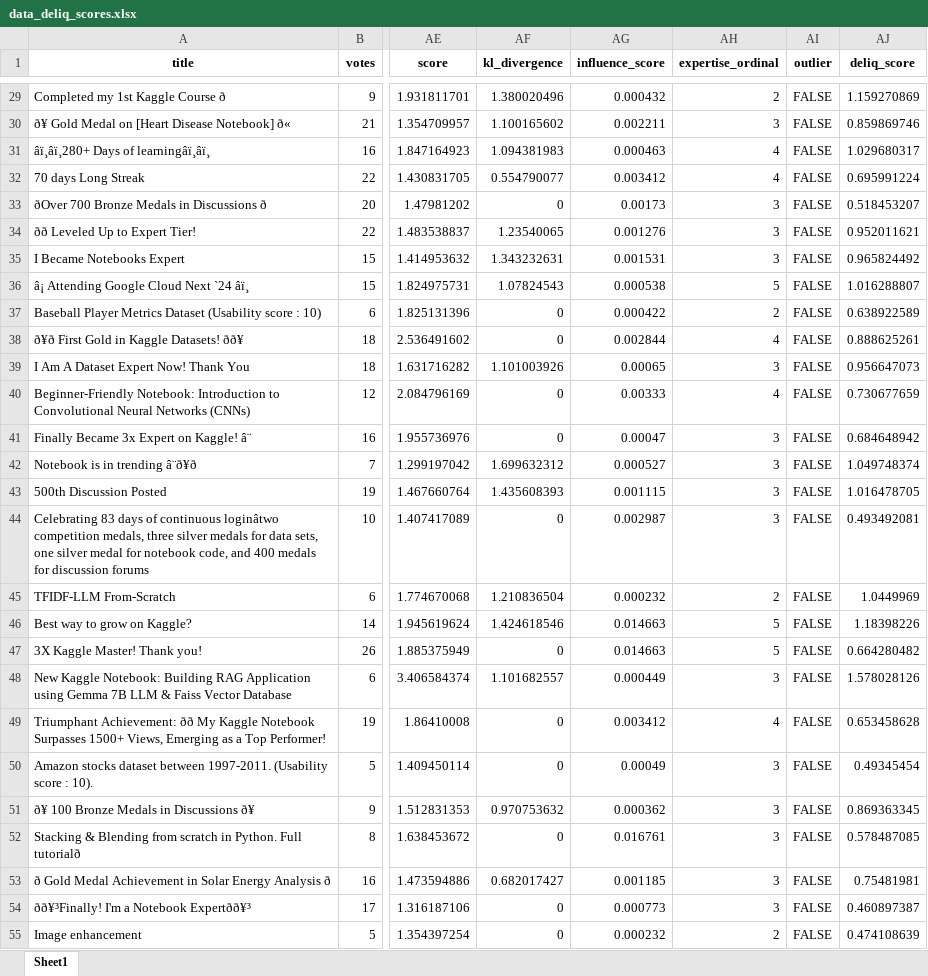
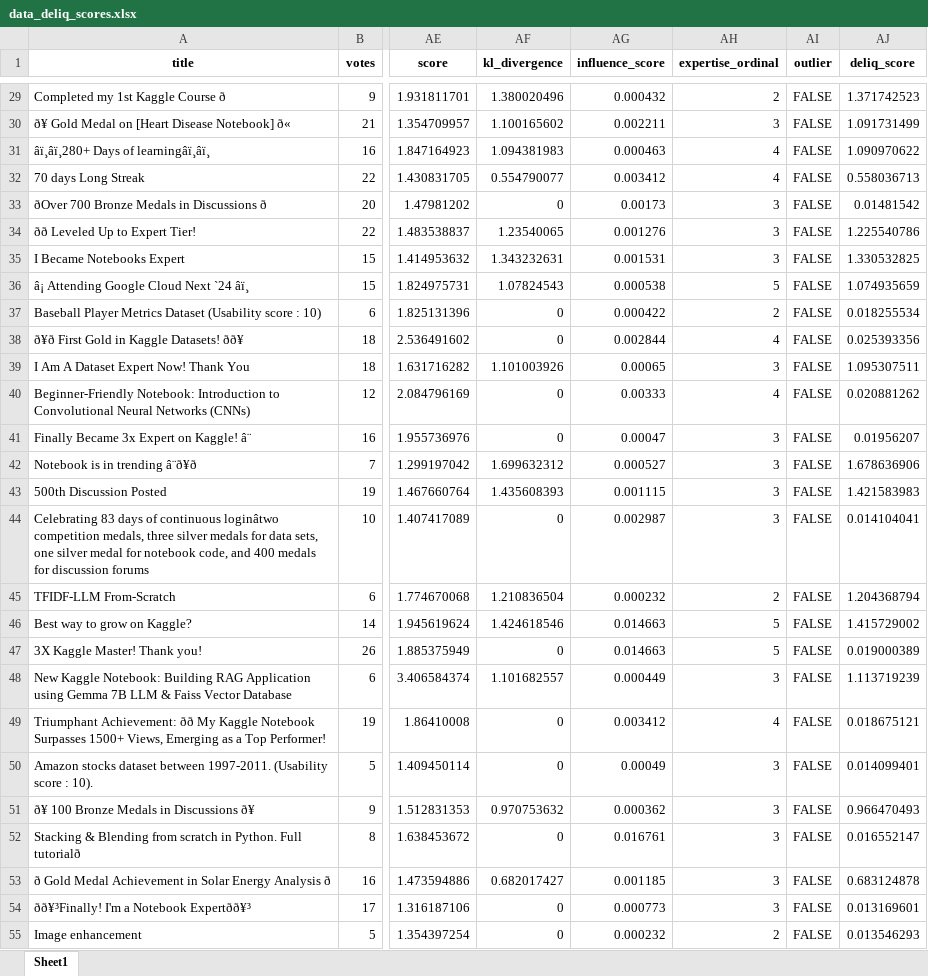
Before and after one commit to jblanco89/DQ-LLM-MD, an Excel workbook: src/results/data_deliq_scores.xlsx, sheet Sheet1, drawn as a sheet; only a part is shown, gaps mark what is left out; values as stored, in another font and other column widths than the file's, no borders; the diff covers the shown part only; the diff names each change by its address in the sheet, - before the commit and + after, or states it on an @@ line.

```diff
--- a/src/results/data_deliq_scores.xlsx (sheet Sheet1)
+++ b/src/results/data_deliq_scores.xlsx (sheet Sheet1)
-AJ29 (deliq_score): 1.159270869
+AJ29 (deliq_score): 1.371742523
-AJ30 (deliq_score): 0.859869746
+AJ30 (deliq_score): 1.091731499
-AJ31 (deliq_score): 1.029680317
+AJ31 (deliq_score): 1.090970622
-AJ32 (deliq_score): 0.695991224
+AJ32 (deliq_score): 0.558036713
-AJ33 (deliq_score): 0.518453207
+AJ33 (deliq_score): 0.01481542
-AJ34 (deliq_score): 0.952011621
+AJ34 (deliq_score): 1.225540786
-AJ35 (deliq_score): 0.965824492
+AJ35 (deliq_score): 1.330532825
-AJ36 (deliq_score): 1.016288807
+AJ36 (deliq_score): 1.074935659
-AJ37 (deliq_score): 0.638922589
+AJ37 (deliq_score): 0.018255534
-AJ38 (deliq_score): 0.888625261
+AJ38 (deliq_score): 0.025393356
-AJ39 (deliq_score): 0.956647073
+AJ39 (deliq_score): 1.095307511
-AJ40 (deliq_score): 0.730677659
+AJ40 (deliq_score): 0.020881262
-AJ41 (deliq_score): 0.684648942
+AJ41 (deliq_score): 0.01956207
-AJ42 (deliq_score): 1.049748374
+AJ42 (deliq_score): 1.678636906
-AJ43 (deliq_score): 1.016478705
+AJ43 (deliq_score): 1.421583983
-AJ44 (deliq_score): 0.493492081
+AJ44 (deliq_score): 0.014104041
-AJ45 (deliq_score): 1.0449969
+AJ45 (deliq_score): 1.204368794
-AJ46 (deliq_score): 1.18398226
+AJ46 (deliq_score): 1.415729002
-AJ47 (deliq_score): 0.664280482
+AJ47 (deliq_score): 0.019000389
-AJ48 (deliq_score): 1.578028126
+AJ48 (deliq_score): 1.113719239
-AJ49 (deliq_score): 0.653458628
+AJ49 (deliq_score): 0.018675121
-AJ50 (deliq_score): 0.49345454
+AJ50 (deliq_score): 0.014099401
-AJ51 (deliq_score): 0.869363345
+AJ51 (deliq_score): 0.966470493
-AJ52 (deliq_score): 0.578487085
+AJ52 (deliq_score): 0.016552147
-AJ53 (deliq_score): 0.75481981
+AJ53 (deliq_score): 0.683124878
-AJ54 (deliq_score): 0.460897387
+AJ54 (deliq_score): 0.013169601
-AJ55 (deliq_score): 0.474108639
+AJ55 (deliq_score): 0.013546293
```
Also changed, not shown: 346 edited cells elsewhere in this sheet, 5 other files.
